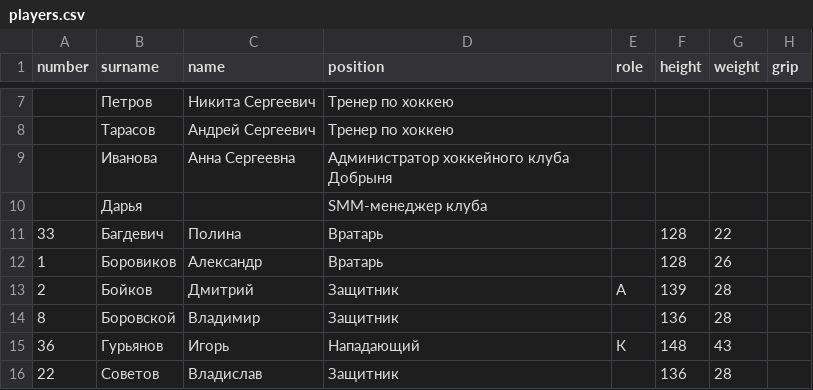
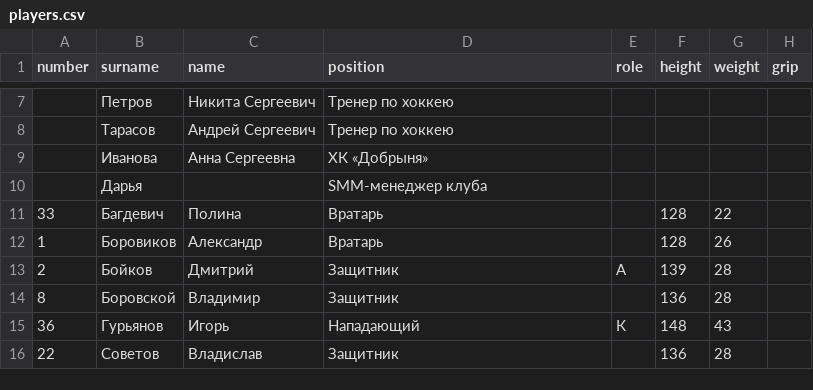
Before and after one commit to andrewmercooloff/hockeystars-app-clean, a CSV file: print/album/teams/dobrynya/players.csv, drawn as a sheet; only a part is shown, gaps mark what is left out; the diff names each change by its address in the sheet, - before the commit and + after, or states it on an @@ line.

```diff
--- a/print/album/teams/dobrynya/players.csv
+++ b/print/album/teams/dobrynya/players.csv
-D9 (position): Администратор хоккейного клуба Добрыня
+D9 (position): ХК «Добрыня»
```
Also changed, not shown: 1 other file.
